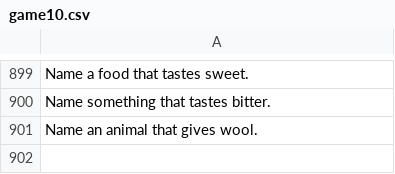
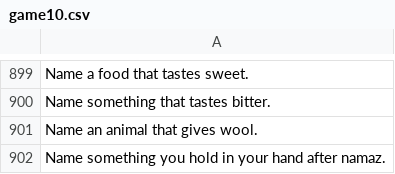
Before and after one commit to theshabab/jorbox, a CSV file: data/seed/data/game10.csv, drawn as a sheet; only a part is shown, gaps mark what is left out; the diff names each change by its address in the sheet, - before the commit and + after, or states it on an @@ line.

```diff
--- a/data/seed/data/game10.csv
+++ b/data/seed/data/game10.csv
+row 902: Name something you hold in your hand after namaz.
```
Also changed, not shown: data/seed/data/game13.csv, data/seed/data/game16.csv, 5 other files.
